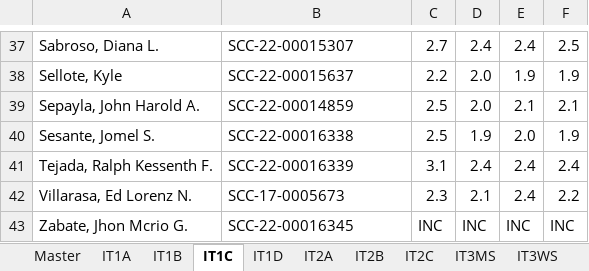
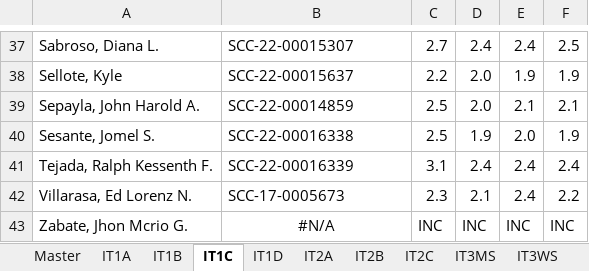
Before and after one commit to MJBoss/scc-app, an Excel workbook: docs/VLOOKUP_GRADES.xlsx, sheet IT1C, drawn as a sheet; only a part is shown, gaps mark what is left out; values as stored, in another font and other column widths than the file's, no borders; the diff names each change by its address in the sheet, - before the commit and + after, or states it on an @@ line.

```diff
--- a/docs/VLOOKUP_GRADES.xlsx (sheet IT1C)
+++ b/docs/VLOOKUP_GRADES.xlsx (sheet IT1C)
-B43: SCC-22-00016345
+B43: #N/A
-B43 alignment: left
+B43 alignment: center
```
Also changed, not shown: sheet IT1A, sheet Master, sheet IT2C, formulas that keep their value, 1 other file.
